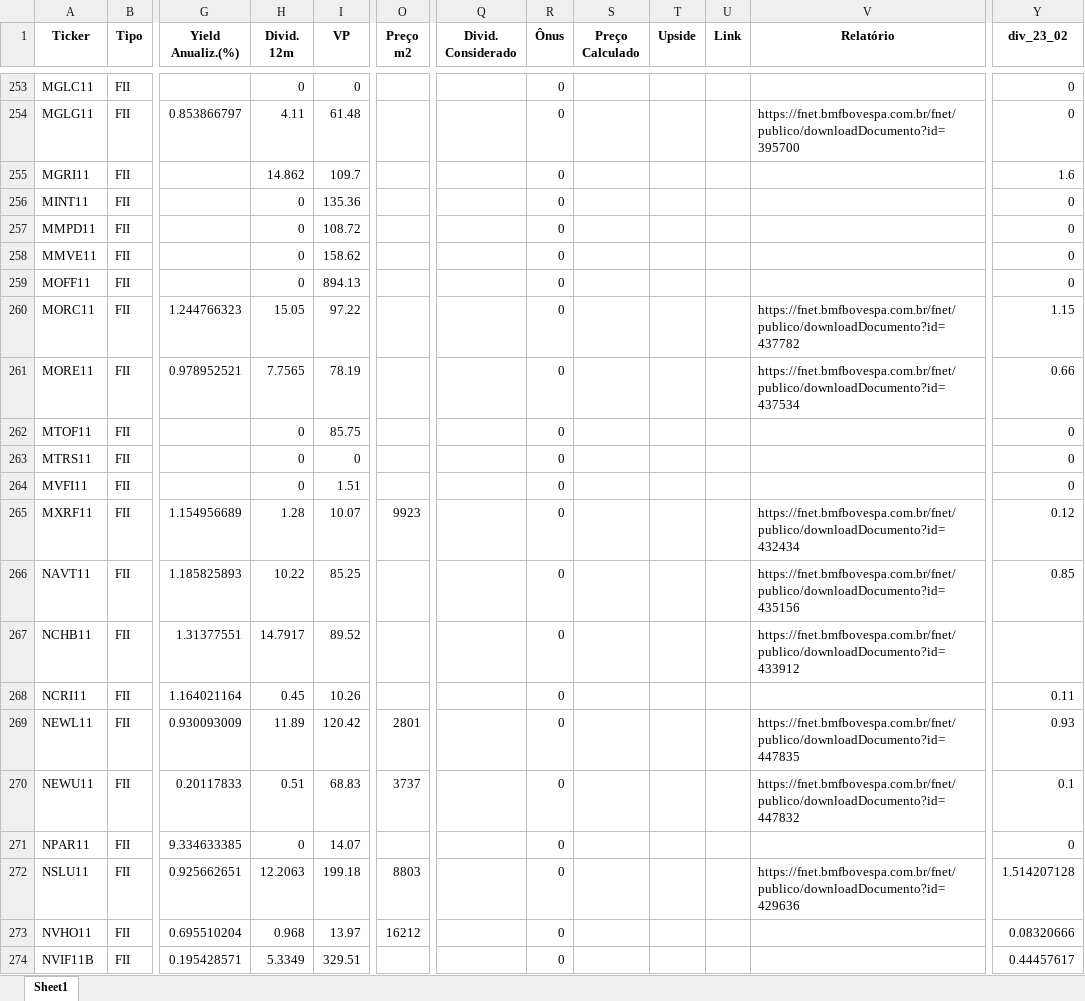
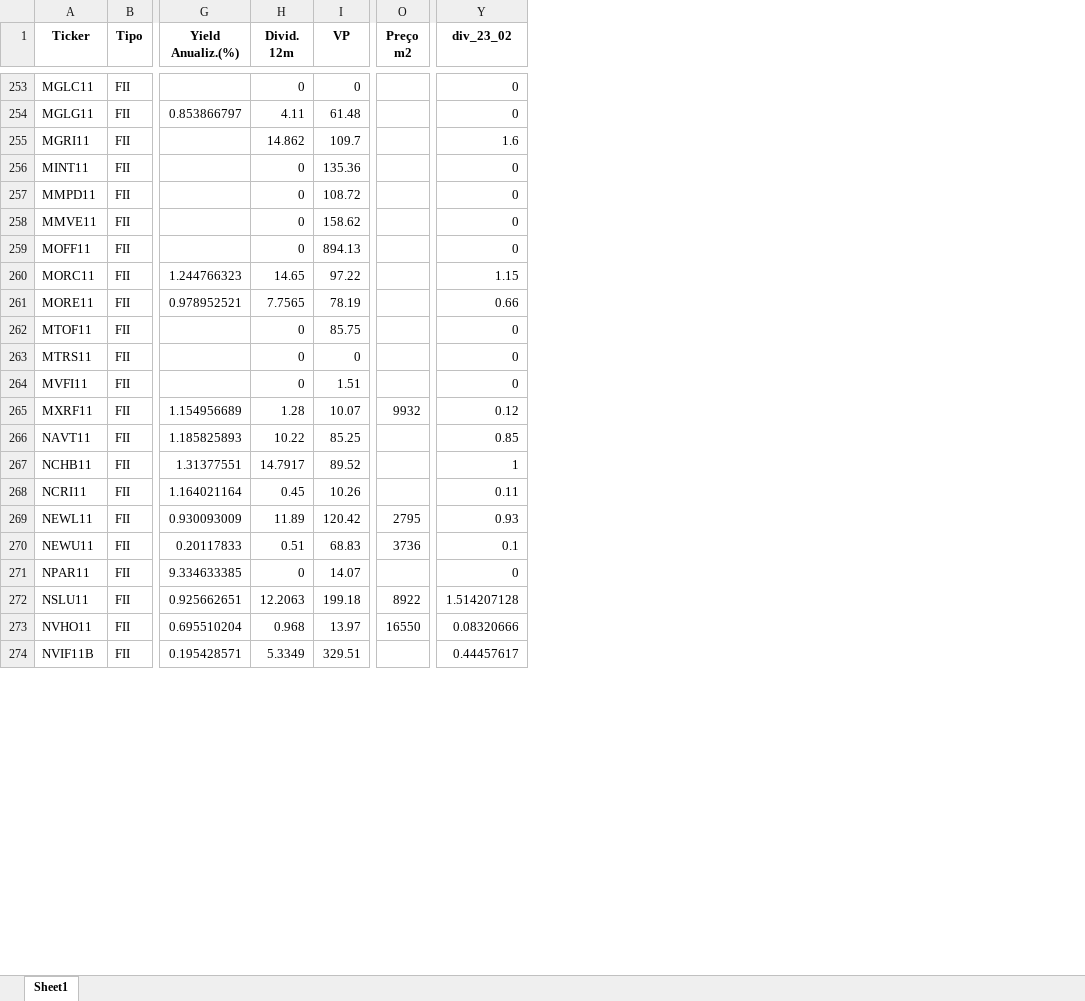
Before and after one commit to thales-sr/dashboardfii, an Excel workbook: fiis_thales_st_novo.xlsx, sheet Sheet1, drawn as a sheet; only a part is shown, gaps mark what is left out; values as stored, in another font and other column widths than the file's, no borders; the diff covers the shown part only; the diff names each change by its address in the sheet, - before the commit and + after, or states it on an @@ line.

Commit message:
Atualização da planilha

```diff
--- a/fiis_thales_st_novo.xlsx (sheet Sheet1)
+++ b/fiis_thales_st_novo.xlsx (sheet Sheet1)
@@ column Q (Divid. Considerado) hidden, empty @@
@@ column R (Ônus) hidden, rows 253-274: all 0 @@
@@ column S (Preço Calculado) hidden, empty @@
@@ column T (Upside) hidden, empty @@
@@ column U (Link) hidden, empty @@
@@ column V (Relatório) hidden, rows 254-272: https://fnet.bmfbovespa.com.br/fnet/publico/downloadDocumento?id=395700 |  |  |  |  |  | https://fnet.bmfbovespa.com.br/fnet/publico/downloadDocumento?id=437782 | https://fnet.bmfbovespa.com.br/fnet/publico/downloadDocumento?id=437534 |  |  |  | https://fnet.bmfbovespa.com.br/fnet/publico/downloadDocumento?id=432434 | https://fnet.bmfbovespa.com.br/fnet/publico/downloadDocumento?id=435156 | https://fnet.bmfbovespa.com.br/fnet/publico/downloadDocumento?id=433912 |  | https://fnet.bmfbovespa.com.br/fnet/publico/downloadDocumento?id=447835 | https://fnet.bmfbovespa.com.br/fnet/publico/downloadDocumento?id=447832 |  | https://fnet.bmfbovespa.com.br/fnet/publico/downloadDocumento?id=429636 @@
-H260 (Divid. 12m): 15.05
+H260 (Divid. 12m): 14.65
-O265 (Preço m2): 9923
+O265 (Preço m2): 9932
-Y267 (div_23_02): (empty)
+Y267 (div_23_02): 1
-O269 (Preço m2): 2801
+O269 (Preço m2): 2795
-O270 (Preço m2): 3737
+O270 (Preço m2): 3736
-O272 (Preço m2): 8803
+O272 (Preço m2): 8922
-O273 (Preço m2): 16212
+O273 (Preço m2): 16550
```
Also changed, not shown: 240 edited cells elsewhere in this sheet, hidden cells, 1 other file.
